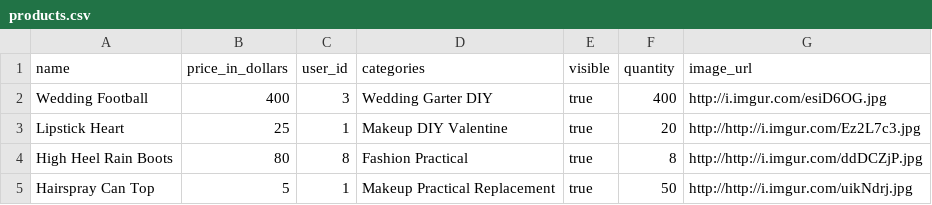
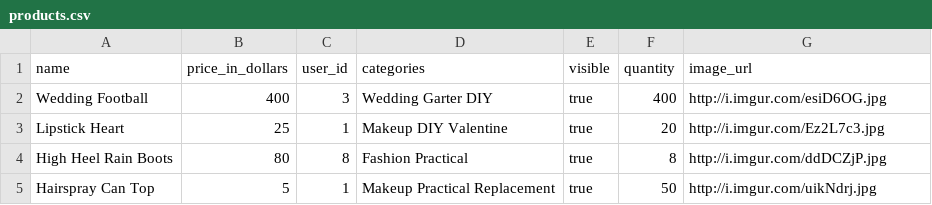
Before and after one commit to pottery123/betsy, a CSV file: seed_csvs/products.csv, drawn as a sheet.

Commit message:
fixed some typos that broke my images.

```diff
--- a/seed_csvs/products.csv
+++ b/seed_csvs/products.csv
@@ -2,4 +2,4 @@ name,price_in_dollars,user_id,categories,visible,quantity,image_url
 Wedding Football,400,3,Wedding Garter DIY,true,400,http://i.imgur.com/esiD6OG.jpg
-Lipstick Heart,25,1,Makeup DIY Valentine,true,20,http://http://i.imgur.com/Ez2L7c3.jpg
-High Heel Rain Boots,80,8,Fashion Practical,true,8,http://http://i.imgur.com/ddDCZjP.jpg
-Hairspray Can Top,5,1,Makeup Practical Replacement,true,50,http://http://i.imgur.com/uikNdrj.jpg
+Lipstick Heart,25,1,Makeup DIY Valentine,true,20,http://i.imgur.com/Ez2L7c3.jpg
+High Heel Rain Boots,80,8,Fashion Practical,true,8,http://i.imgur.com/ddDCZjP.jpg
+Hairspray Can Top,5,1,Makeup Practical Replacement,true,50,http://i.imgur.com/uikNdrj.jpg
```
